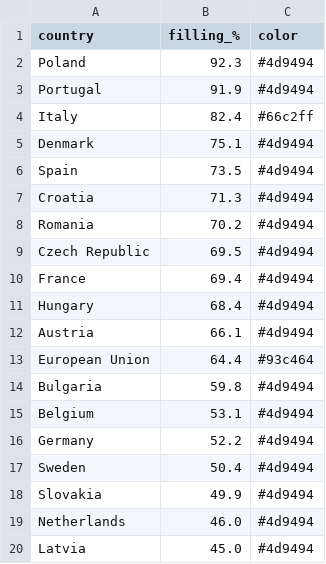
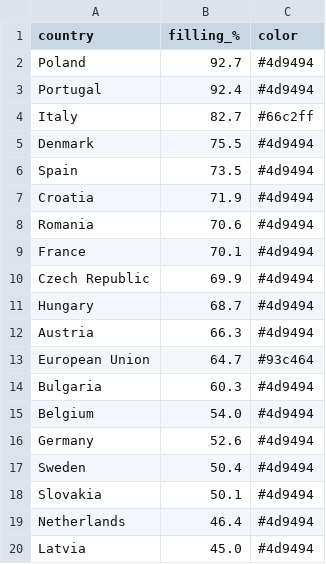
Before and after one commit to sanellia97-lab/stoccaggio-gas-ue, a CSV file: data_en.csv, drawn as a sheet.

```diff
--- a/data_en.csv
+++ b/data_en.csv
@@ -1,20 +1,20 @@
 country,filling_%,color
-Poland,92.3,#4d9494
-Portugal,91.9,#4d9494
-Italy,82.4,#66c2ff
-Denmark,75.1,#4d9494
+Poland,92.7,#4d9494
+Portugal,92.4,#4d9494
+Italy,82.7,#66c2ff
+Denmark,75.5,#4d9494
 Spain,73.5,#4d9494
-Croatia,71.3,#4d9494
-Romania,70.2,#4d9494
-Czech Republic,69.5,#4d9494
-France,69.4,#4d9494
-Hungary,68.4,#4d9494
-Austria,66.1,#4d9494
-European Union,64.4,#93c464
-Bulgaria,59.8,#4d9494
-Belgium,53.1,#4d9494
-Germany,52.2,#4d9494
+Croatia,71.9,#4d9494
+Romania,70.6,#4d9494
+France,70.1,#4d9494
+Czech Republic,69.9,#4d9494
+Hungary,68.7,#4d9494
+Austria,66.3,#4d9494
+European Union,64.7,#93c464
+Bulgaria,60.3,#4d9494
+Belgium,54.0,#4d9494
+Germany,52.6,#4d9494
 Sweden,50.4,#4d9494
-Slovakia,49.9,#4d9494
-Netherlands,46.0,#4d9494
+Slovakia,50.1,#4d9494
+Netherlands,46.4,#4d9494
 Latvia,45.0,#4d9494
```
Also changed, not shown: data.csv, 2 other files.
